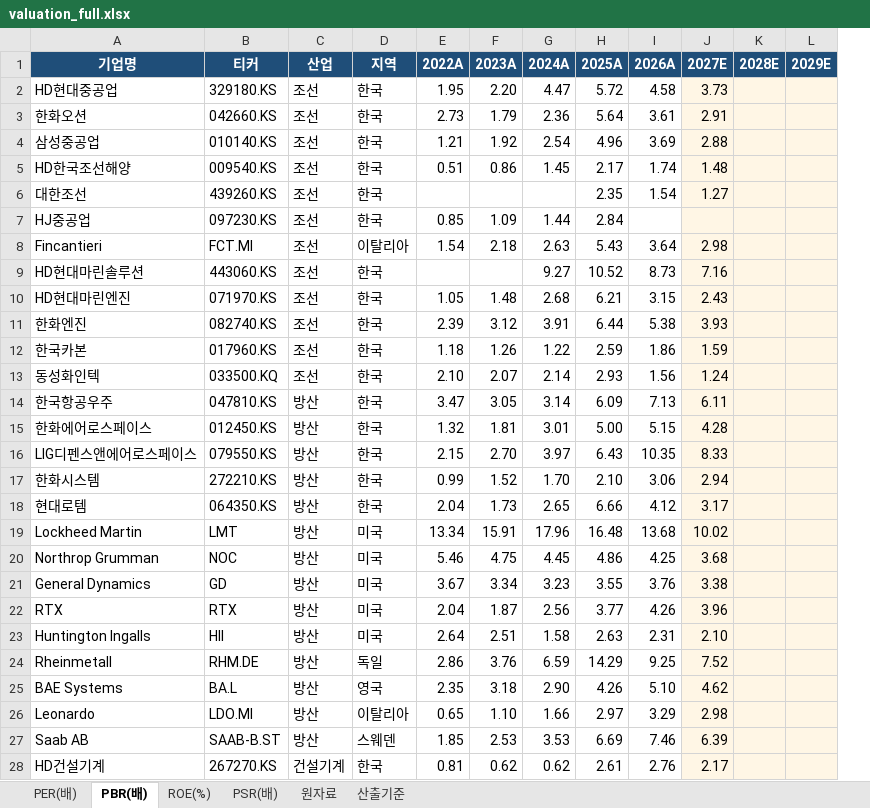
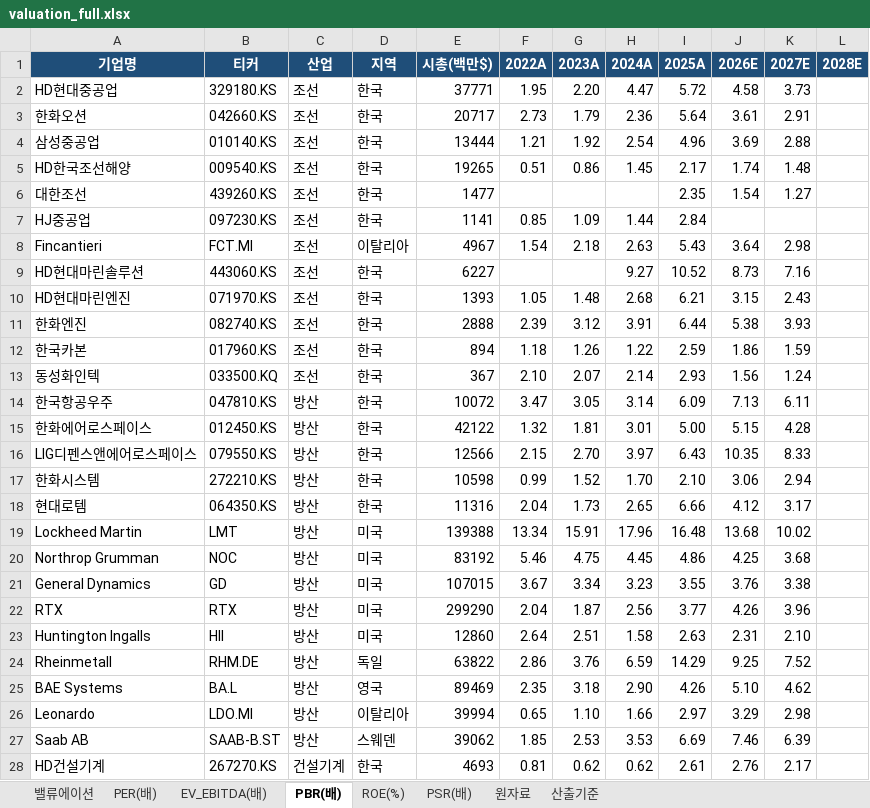
Before and after one commit to gschoie/GS-DB2, an Excel workbook: telegram_research_dashboard/static/valuation_full.xlsx, sheet PBR(배), drawn as a sheet; only a part is shown; values as stored, in another font and other column widths than the file's, no borders; removed rows and columns are numbered as before the commit, all else as after; the diff covers the shown part only; the diff names each change by its address in the sheet, - before the commit and + after, or states it on an @@ line.

```diff
--- a/telegram_research_dashboard/static/valuation_full.xlsx (sheet PBR(배))
+++ b/telegram_research_dashboard/static/valuation_full.xlsx (sheet PBR(배))
+sheet tab: 밸류에이션
+sheet tab: EV_EBITDA(배)
+column E (시총(백만$)), rows 2-28: 37771 | 20717 | 13444 | 19265 | 1477 | 1141 | 4967 | 6227 | 1393 | 2888 | 894 | 367 | 10072 | 42122 | 12566 | 10598 | 11316 | 139388 | 83192 | 107015 | 299290 | 12860 | 63822 | 89469 | 39994 | 39062 | 4693
-column L (2029E), empty
-J1: 2026A
+J1: 2026E
-K2:L28 fill: #FFF6E5
+K2:L28 fill: none
```
Also changed, not shown: 6 edited cells and cell formats elsewhere in this sheet, sheet PSR(배), sheet PER(배), sheet 원자료, sheet ROE(%), sheet 산출기준, 2 other files.
